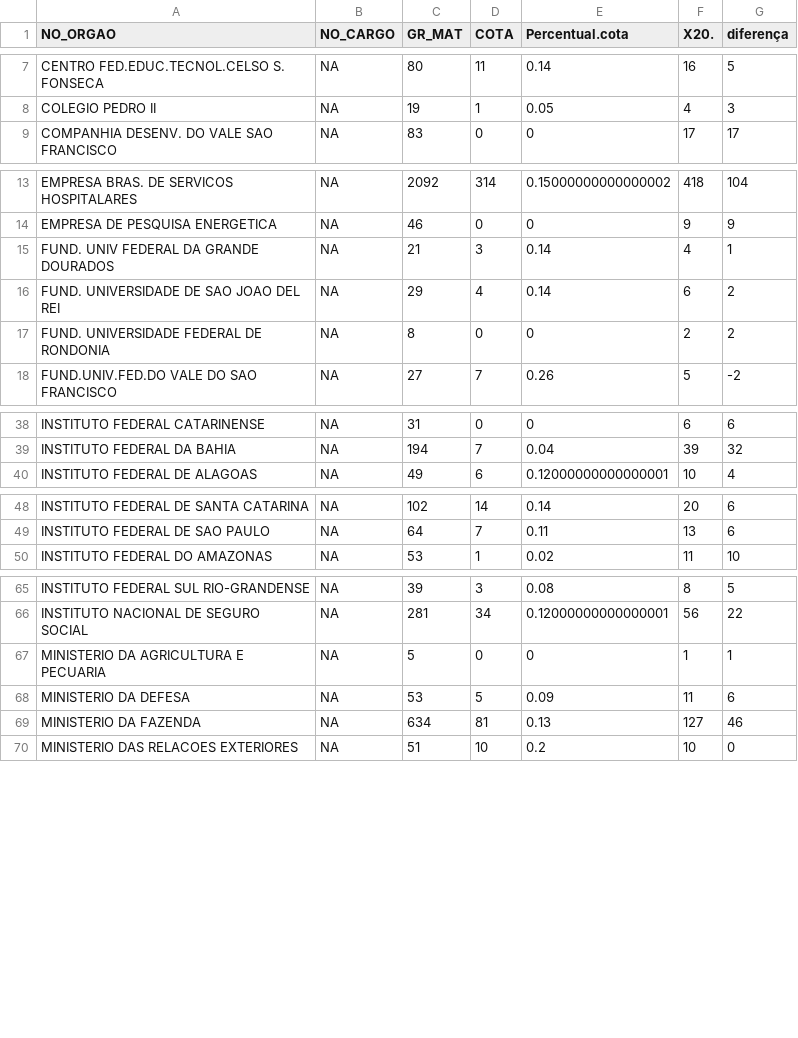
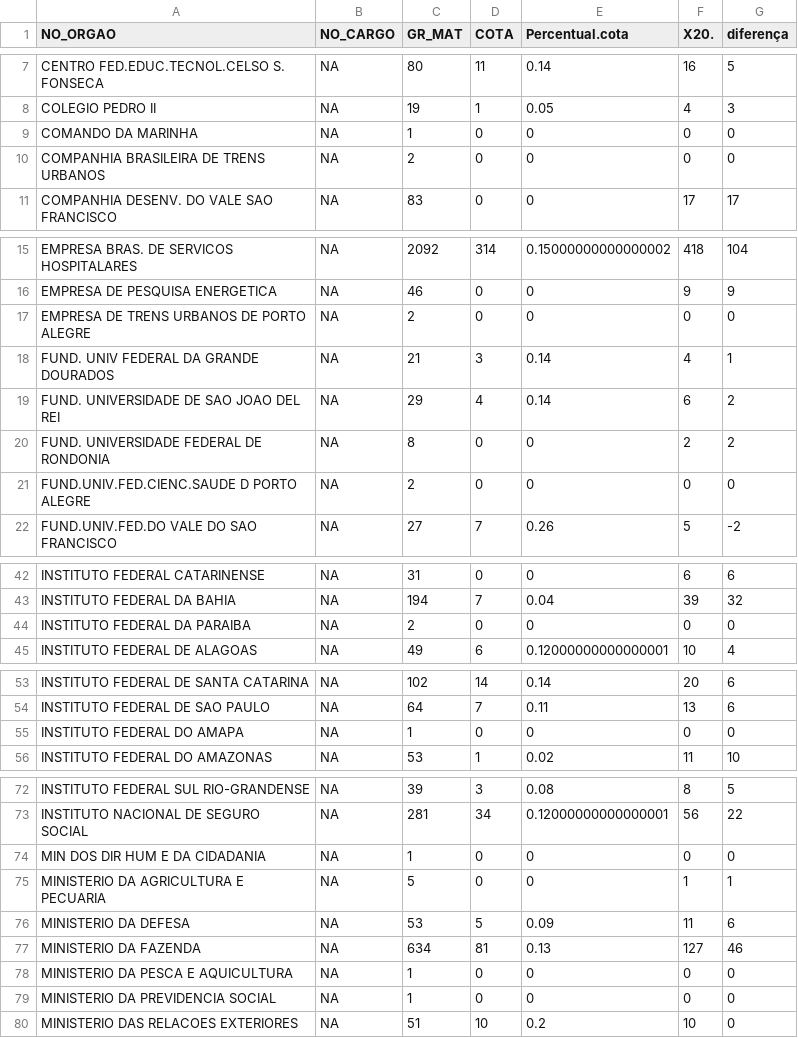
Before and after one commit to mar-celo/Cotas_raciais, a CSV file: data/data.csv, drawn as a sheet; only a part is shown, gaps mark what is left out; the diff covers the shown part only.

```diff
--- a/data/data.csv
+++ b/data/data.csv
@@ -8,2 +8,4 @@ CENTRO FED.EDUC.TECNOL.CELSO S. FONSECA,NA,80,11,0.14,16,5
 COLEGIO PEDRO II,NA,19,1,0.05,4,3
+COMANDO DA MARINHA,NA,1,0,0,0,0
+COMPANHIA BRASILEIRA DE TRENS URBANOS,NA,2,0,0,0,0
 COMPANHIA DESENV. DO VALE SAO FRANCISCO,NA,83,0,0,17,17
@@ -14,2 +16,3 @@ EMPRESA BRAS. DE SERVICOS HOSPITALARES,NA,2092,314,0.15000000000000002,418,104
 EMPRESA DE PESQUISA ENERGETICA,NA,46,0,0,9,9
+EMPRESA DE TRENS URBANOS DE PORTO ALEGRE,NA,2,0,0,0,0
 FUND. UNIV FEDERAL DA GRANDE DOURADOS,NA,21,3,0.14,4,1
@@ -17,2 +20,3 @@ FUND. UNIVERSIDADE DE SAO JOAO DEL REI,NA,29,4,0.14,6,2
 FUND. UNIVERSIDADE FEDERAL DE RONDONIA,NA,8,0,0,2,2
+FUND.UNIV.FED.CIENC.SAUDE D PORTO ALEGRE,NA,2,0,0,0,0
 FUND.UNIV.FED.DO VALE DO SAO FRANCISCO,NA,27,7,0.26,5,-2
@@ -39,2 +43,3 @@ INSTITUTO FEDERAL CATARINENSE,NA,31,0,0,6,6
 INSTITUTO FEDERAL DA BAHIA,NA,194,7,0.04,39,32
+INSTITUTO FEDERAL DA PARAIBA,NA,2,0,0,0,0
 INSTITUTO FEDERAL DE ALAGOAS,NA,49,6,0.12000000000000001,10,4
@@ -49,2 +54,3 @@ INSTITUTO FEDERAL DE SANTA CATARINA,NA,102,14,0.14,20,6
 INSTITUTO FEDERAL DE SAO PAULO,NA,64,7,0.11,13,6
+INSTITUTO FEDERAL DO AMAPA,NA,1,0,0,0,0
 INSTITUTO FEDERAL DO AMAZONAS,NA,53,1,0.02,11,10
@@ -66,2 +73,3 @@ INSTITUTO FEDERAL SUL RIO-GRANDENSE,NA,39,3,0.08,8,5
 INSTITUTO NACIONAL DE SEGURO SOCIAL,NA,281,34,0.12000000000000001,56,22
+MIN DOS DIR HUM E DA CIDADANIA,NA,1,0,0,0,0
 MINISTERIO DA AGRICULTURA E PECUARIA,NA,5,0,0,1,1
@@ -69,2 +77,4 @@ MINISTERIO DA DEFESA,NA,53,5,0.09,11,6
 MINISTERIO DA FAZENDA,NA,634,81,0.13,127,46
+MINISTERIO DA PESCA E AQUICULTURA,NA,1,0,0,0,0
+MINISTERIO DA PREVIDENCIA SOCIAL,NA,1,0,0,0,0
 MINISTERIO DAS RELACOES EXTERIORES,NA,51,10,0.2,10,0
```
Also changed, not shown: 1 added row elsewhere in this file, 3 other files.
